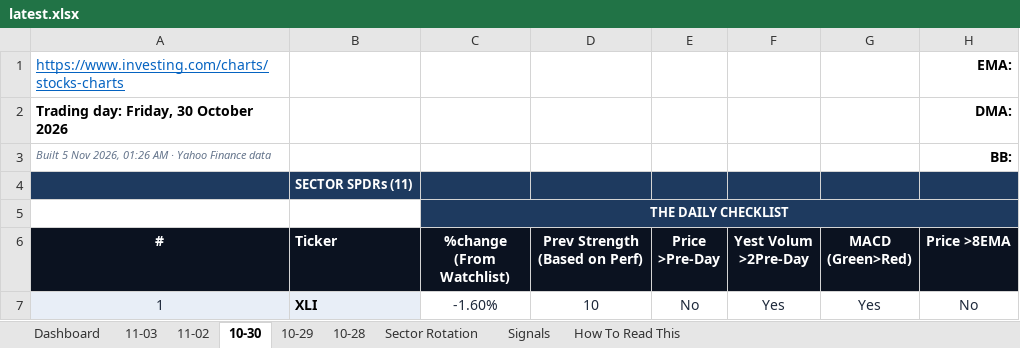
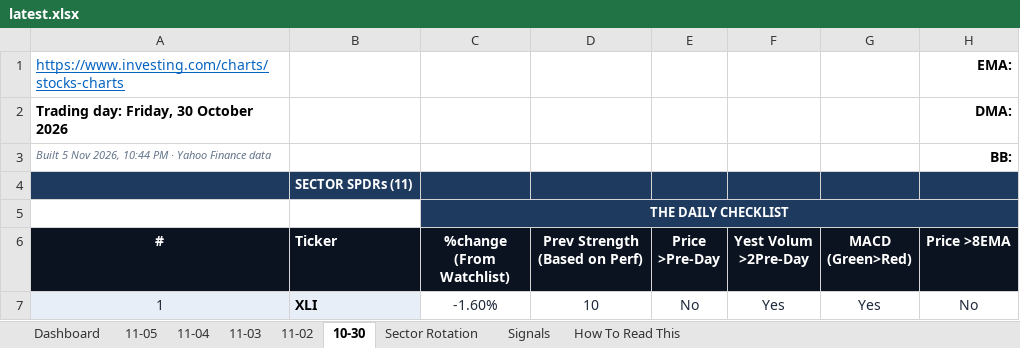
Before and after one commit to GeoWizard4645/Stock-Analysis-for-my-Grandpa, an Excel workbook: docs/data/latest.xlsx, sheet 10-30, drawn as a sheet; only a part is shown; values as stored, in another font and other column widths than the file's, no borders; conditional formats not drawn; the diff names each change by its address in the sheet, - before the commit and + after, or states it on an @@ line.

```diff
--- a/docs/data/latest.xlsx (sheet 10-30)
+++ b/docs/data/latest.xlsx (sheet 10-30)
-sheet tab: 10-29
-sheet tab: 10-28
+sheet tab: 11-05
+sheet tab: 11-04
-A3 (#): …Nov 2026, 01:26 AM · Yahoo…
+A3 (#): …Nov 2026, 10:44 PM · Yahoo…
```
Also changed, not shown: sheet Signals, sheet Dashboard, sheet Sector Rotation, sheet 11-03, sheet 11-02, 1 other file.
